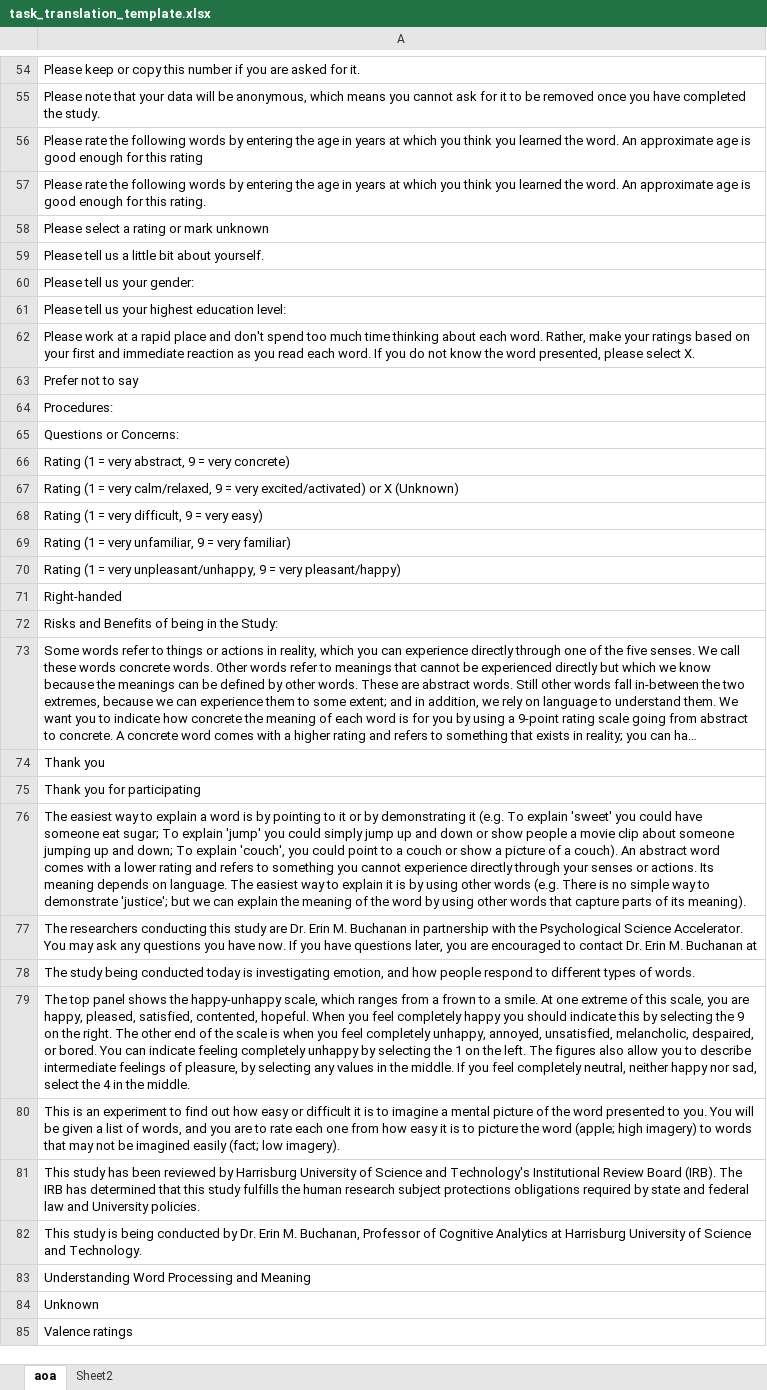
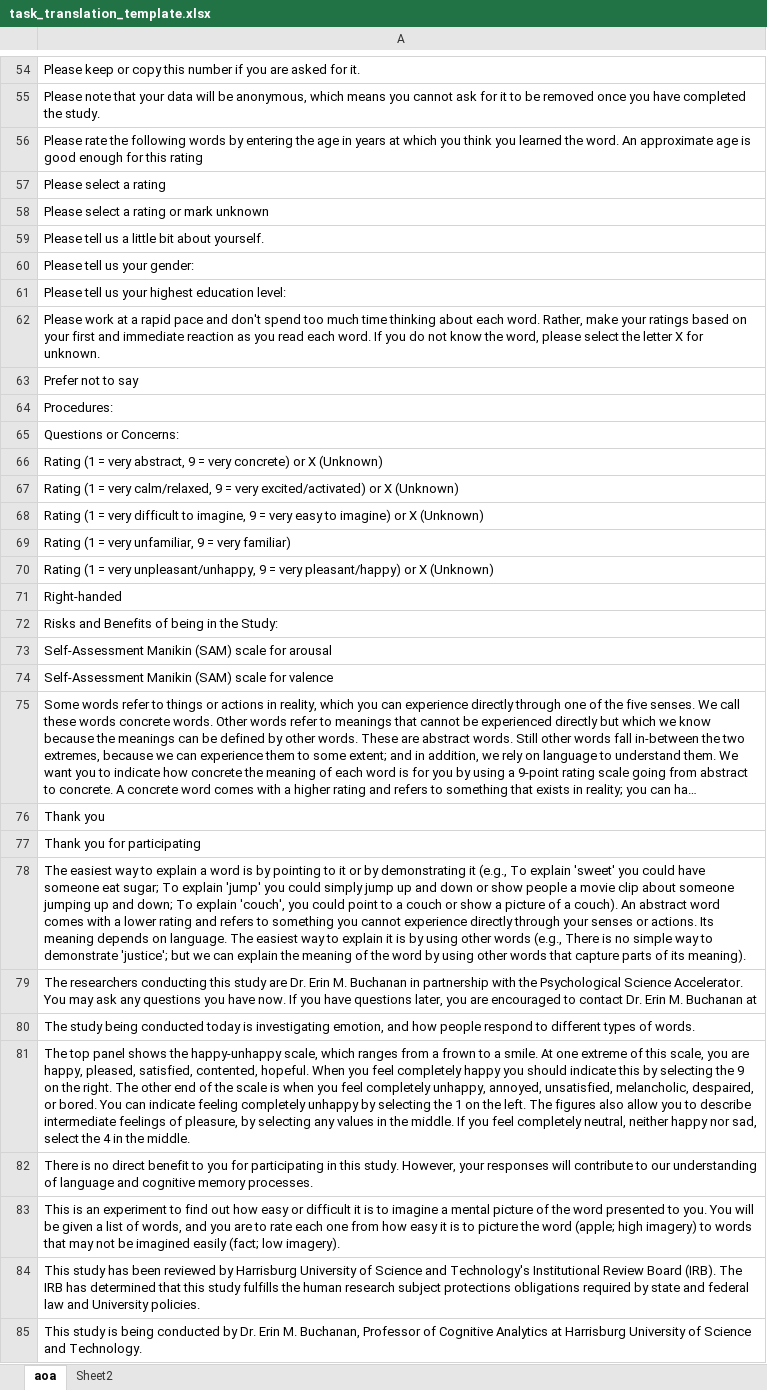
Before and after one commit to SemanticPriming/ML-One-Network, an Excel workbook: 01-Translation/task_translation_template.xlsx, sheet aoa, drawn as a sheet; only a part is shown, gaps mark what is left out; the shorter side is filled out with more unchanged rows; long unchanged cells end in …; values as stored, in another font and other column widths than the file's, no borders; addresses are those after the commit; the diff covers the shown part only; the diff names each change by its address in the sheet, - before the commit and + after, or states it on an @@ line.

```diff
--- a/01-Translation/task_translation_template.xlsx (sheet aoa)
+++ b/01-Translation/task_translation_template.xlsx (sheet aoa)
-A57: Please rate the following words by entering the age in years at which you think you learned the word. An approximate age is good enough for this rating.
+A57: Please select a rating
-A62: …a rapid place and don't spend too much time thinking about each word. Rather, make your ratings based on your first and immediate reaction as you read each word. If you do not know the word presented, please select X.
+A62: …a rapid pace and don't spend too much time thinking about each word. Rather, make your ratings based on your first and immediate reaction as you read each word. If you do not know the word, please select the letter X for unknown.
-A66: …very concrete)
+A66: …very concrete) or X (Unknown)
-A68: …= very difficult, 9 = very easy)
+A68: …= very difficult to imagine, 9 = very easy to imagine) or X (Unknown)
-A70: …very pleasant/happy)
+A70: …very pleasant/happy) or X (Unknown)
-row 103: Self-Assessment Manikin (SAM) scale for …
+row 73: Self-Assessment Manikin (SAM) scale for …
-row 105: Self-Assessment Manikin (SAM) scale for …
+row 74: Self-Assessment Manikin (SAM) scale for …
-A78: …demonstrating it (e.g. To explain 'sweet' you could have someone eat sugar; To explain 'jump' you could simply jump up and down or show people a movie clip about someone jumping up and down; To explain 'couch', you could point to a couch or show a picture of a couch). An abstract word comes with a lower rating and refers to something you cannot experience directly through your senses or actions. Its meaning depends on language. The easiest way to explain it is by using other words (e.g. There is…
+A78: …demonstrating it (e.g., To explain 'sweet' you could have someone eat sugar; To explain 'jump' you could simply jump up and down or show people a movie clip about someone jumping up and down; To explain 'couch', you could point to a couch or show a picture of a couch). An abstract word comes with a lower rating and refers to something you cannot experience directly through your senses or actions. Its meaning depends on language. The easiest way to explain it is by using other words (e.g., There is…
-row 51: There is no direct benefit to you for pa…
+row 82: There is no direct benefit to you for pa…
```
Also changed, not shown: 3 added rows, 8 removed rows, 6 moved rows and 2 edited cells elsewhere in this sheet, 1 other file.
